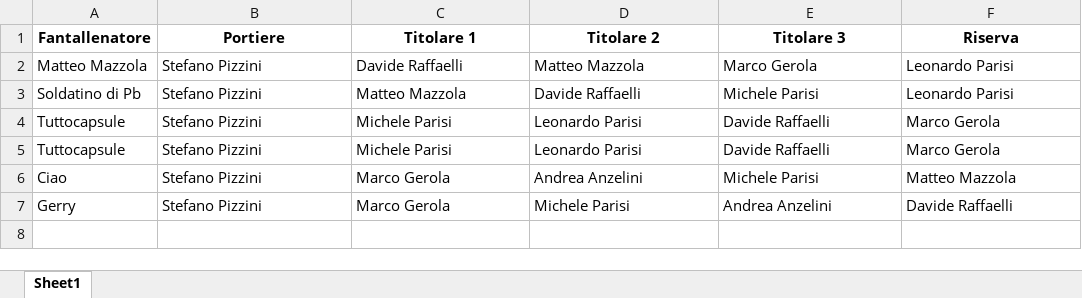
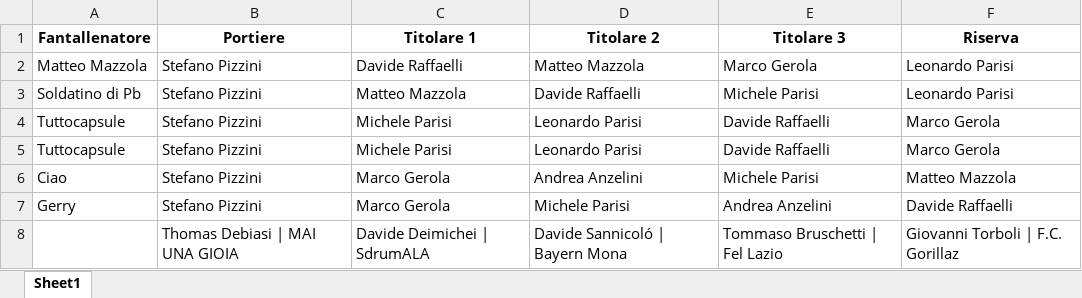
Before and after one commit to chumpblocckami/fantacalciosplash_lizzana, an Excel workbook: assets/2024_squadre.xlsx, sheet Sheet1, drawn as a sheet; values as stored, in another font and other column widths than the file's, no borders; the diff names each change by its address in the sheet, - before the commit and + after, or states it on an @@ line.

Commit message:
Added  team

```diff
--- a/assets/2024_squadre.xlsx (sheet Sheet1)
+++ b/assets/2024_squadre.xlsx (sheet Sheet1)
+row 8:  | Thomas Debiasi | MAI UNA GIOIA | Davide Deimichei | SdrumALA | Davide Sannicoló | Bayern Mona | Tommaso Bruschetti | Fel Lazio | Giovanni Torboli | F.C. Gorillaz
```
